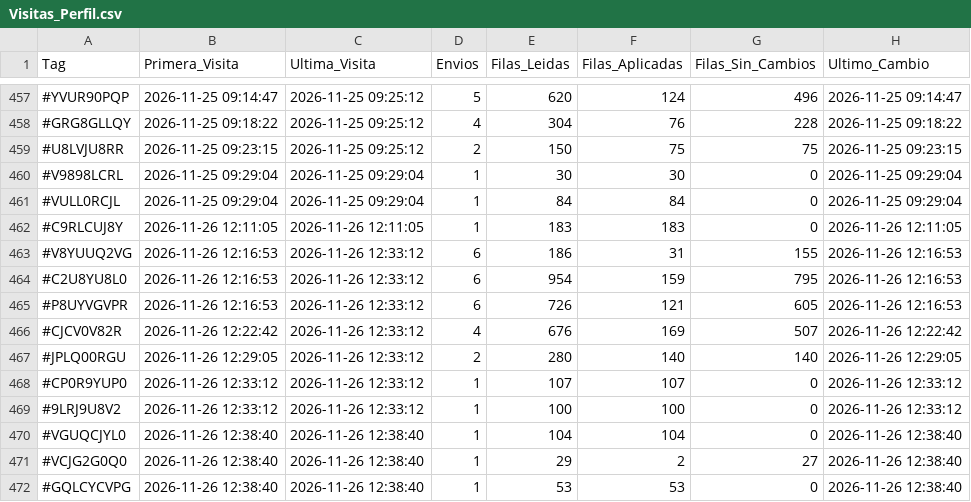
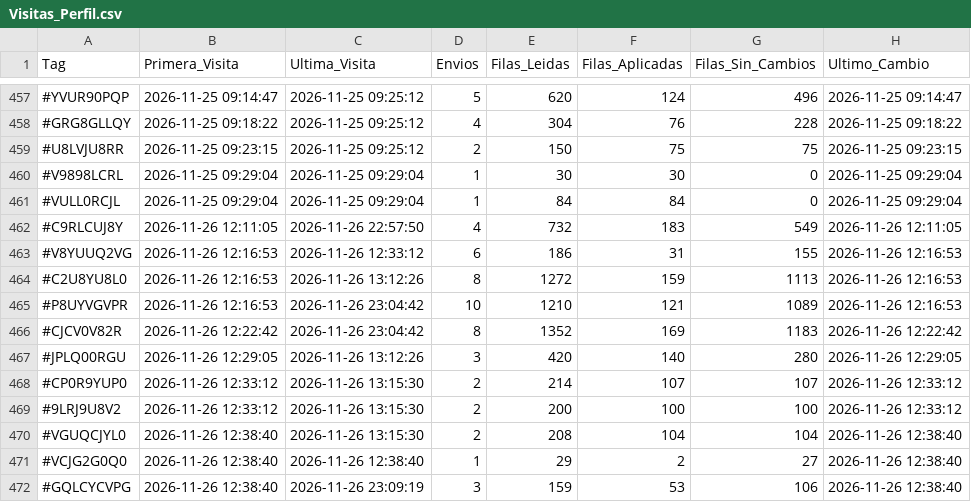
Before and after one commit to GrupoTerna/Backend, a CSV file: Datos descargados/CSV/Tampermonkey/Visitas_Perfil.csv, drawn as a sheet; only a part is shown, gaps mark what is left out; the diff covers the shown part only.

```diff
--- a/Datos descargados/CSV/Tampermonkey/Visitas_Perfil.csv
+++ b/Datos descargados/CSV/Tampermonkey/Visitas_Perfil.csv
@@ -461,12 +461,12 @@ Tag,Primera_Visita,Ultima_Visita,Envios,Filas_Leidas,Filas_Aplicadas,Filas_Sin_C
 #VULL0RCJL,2026-11-25 09:29:04,2026-11-25 09:29:04,1,84,84,0,2026-11-25 09:29:04
-#C9RLCUJ8Y,2026-11-26 12:11:05,2026-11-26 12:11:05,1,183,183,0,2026-11-26 12:11:05
+#C9RLCUJ8Y,2026-11-26 12:11:05,2026-11-26 22:57:50,4,732,183,549,2026-11-26 12:11:05
 #V8YUUQ2VG,2026-11-26 12:16:53,2026-11-26 12:33:12,6,186,31,155,2026-11-26 12:16:53
-#C2U8YU8L0,2026-11-26 12:16:53,2026-11-26 12:33:12,6,954,159,795,2026-11-26 12:16:53
-#P8UYVGVPR,2026-11-26 12:16:53,2026-11-26 12:33:12,6,726,121,605,2026-11-26 12:16:53
-#CJCV0V82R,2026-11-26 12:22:42,2026-11-26 12:33:12,4,676,169,507,2026-11-26 12:22:42
-#JPLQ00RGU,2026-11-26 12:29:05,2026-11-26 12:33:12,2,280,140,140,2026-11-26 12:29:05
-#CP0R9YUP0,2026-11-26 12:33:12,2026-11-26 12:33:12,1,107,107,0,2026-11-26 12:33:12
-#9LRJ9U8V2,2026-11-26 12:33:12,2026-11-26 12:33:12,1,100,100,0,2026-11-26 12:33:12
-#VGUQCJYL0,2026-11-26 12:38:40,2026-11-26 12:38:40,1,104,104,0,2026-11-26 12:38:40
+#C2U8YU8L0,2026-11-26 12:16:53,2026-11-26 13:12:26,8,1272,159,1113,2026-11-26 12:16:53
+#P8UYVGVPR,2026-11-26 12:16:53,2026-11-26 23:04:42,10,1210,121,1089,2026-11-26 12:16:53
+#CJCV0V82R,2026-11-26 12:22:42,2026-11-26 23:04:42,8,1352,169,1183,2026-11-26 12:22:42
+#JPLQ00RGU,2026-11-26 12:29:05,2026-11-26 13:12:26,3,420,140,280,2026-11-26 12:29:05
+#CP0R9YUP0,2026-11-26 12:33:12,2026-11-26 13:15:30,2,214,107,107,2026-11-26 12:33:12
+#9LRJ9U8V2,2026-11-26 12:33:12,2026-11-26 13:15:30,2,200,100,100,2026-11-26 12:33:12
+#VGUQCJYL0,2026-11-26 12:38:40,2026-11-26 13:15:30,2,208,104,104,2026-11-26 12:38:40
 #VCJG2G0Q0,2026-11-26 12:38:40,2026-11-26 12:38:40,1,29,2,27,2026-11-26 12:38:40
-#GQLCYCVPG,2026-11-26 12:38:40,2026-11-26 12:38:40,1,53,53,0,2026-11-26 12:38:40
+#GQLCYCVPG,2026-11-26 12:38:40,2026-11-26 23:09:19,3,159,53,106,2026-11-26 12:38:40
```
Also changed, not shown: 7 added rows and 24 edited cells elsewhere in this file, Datos descargados/CSV/Tampermonkey/HistorialGuerra_Grupal.csv, Datos descargados/CSV/Tampermonkey/Log_Tampermonkey_HistorialGuerra.csv, 6 other files.
